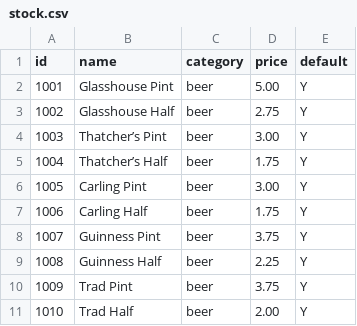
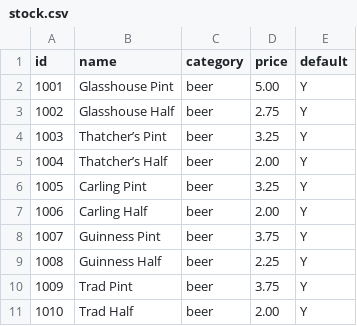
Before and after one commit to gregtyler/moor-green-epos, a CSV file: src/data/stock.csv, drawn as a sheet; only a part is shown.

Commit message:
UPDATE: carling and thatcher price increase

```diff
--- a/src/data/stock.csv
+++ b/src/data/stock.csv
@@ -3,6 +3,6 @@ id,name,category,price,default
 1002,Glasshouse Half,beer,2.75,Y
-1003,Thatcher’s Pint,beer,3.00,Y
-1004,Thatcher’s Half,beer,1.75,Y
-1005,Carling Pint,beer,3.00,Y
-1006,Carling Half,beer,1.75,Y
+1003,Thatcher’s Pint,beer,3.25,Y
+1004,Thatcher’s Half,beer,2.00,Y
+1005,Carling Pint,beer,3.25,Y
+1006,Carling Half,beer,2.00,Y
 1007,Guinness Pint,beer,3.75,Y
```
